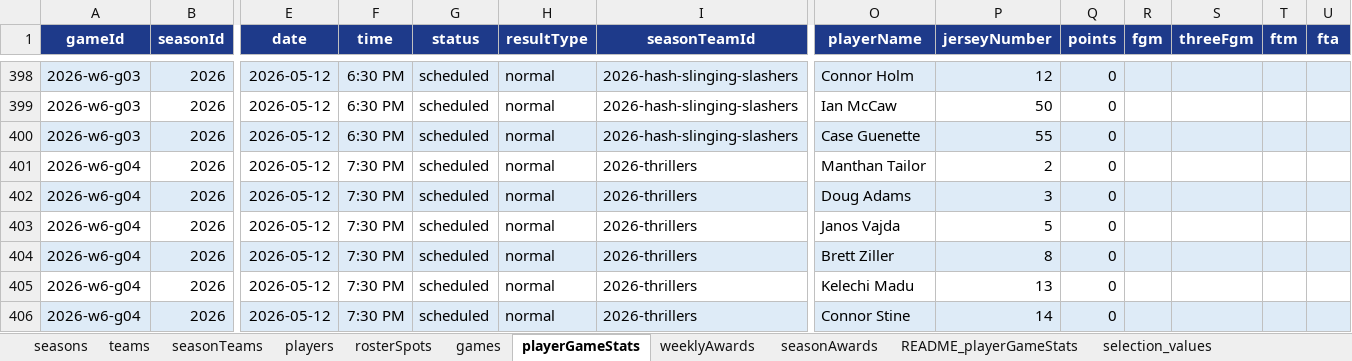
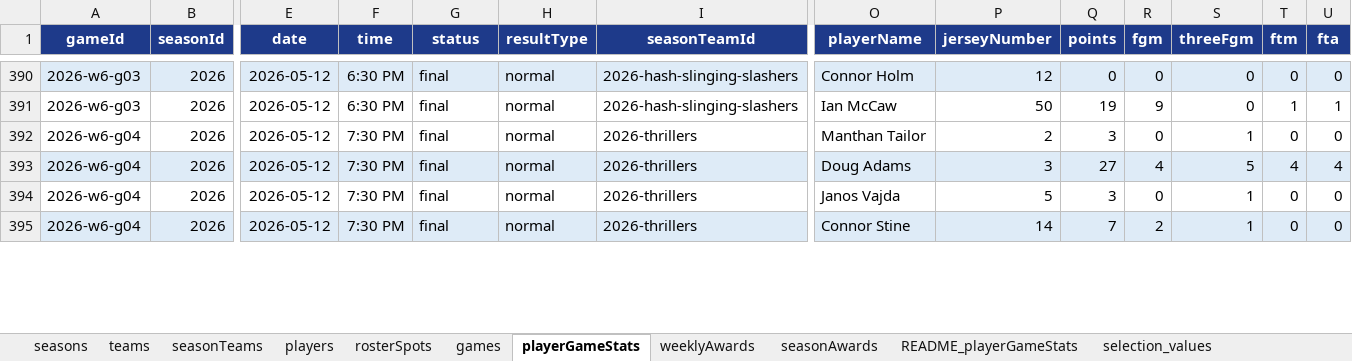
Before and after one commit to illedraiccir/lmba-website, an Excel workbook: data/lm-moorestown-basketball.xlsx, sheet playerGameStats, drawn as a sheet; only a part is shown, gaps mark what is left out; values as stored, in another font and other column widths than the file's, no borders; removed rows and columns are numbered as before the commit, all else as after; rows hold the shown columns only; the diff covers the shown part only; the diff names each change by its address in the sheet, - before the commit and + after, or states it on an @@ line.

Commit message:
Week 6 Stats Added. Polish homepage, awards, standings rail, and team/player pages

```diff
--- a/data/lm-moorestown-basketball.xlsx (sheet playerGameStats)
+++ b/data/lm-moorestown-basketball.xlsx (sheet playerGameStats)
-G390:G391 (status): scheduled
+G390:G391 (status): final
-R390 (fgm): (empty)
+R390 (fgm): 0
-S390:S391 (threeFgm): (empty)
+S390:S391 (threeFgm): 0
-T390 (ftm): (empty)
+T390 (ftm): 0
-U390 (fta): (empty)
+U390 (fta): 0
-Q391 (points): 0
+Q391 (points): 19
-R391 (fgm): (empty)
+R391 (fgm): 9
-T391 (ftm): (empty)
+T391 (ftm): 1
-U391 (fta): (empty)
+U391 (fta): 1
-row 400: 2026-w6-g03 | 2026 | 2026-05-12 | 6:30 PM | scheduled | normal | 2026-hash-slinging-slashers | Case Guenette | 55 | 0
-G392:G394 (status): scheduled
+G392:G394 (status): final
-Q392 (points): 0
+Q392 (points): 3
-R392 (fgm): (empty)
+R392 (fgm): 0
-S392 (threeFgm): (empty)
+S392 (threeFgm): 1
-T392 (ftm): (empty)
+T392 (ftm): 0
-U392 (fta): (empty)
+U392 (fta): 0
-Q393 (points): 0
+Q393 (points): 27
-R393 (fgm): (empty)
+R393 (fgm): 4
-S393 (threeFgm): (empty)
+S393 (threeFgm): 5
-T393 (ftm): (empty)
+T393 (ftm): 4
-U393 (fta): (empty)
+U393 (fta): 4
-Q394 (points): 0
+Q394 (points): 3
-R394 (fgm): (empty)
+R394 (fgm): 0
-S394 (threeFgm): (empty)
+S394 (threeFgm): 1
-T394 (ftm): (empty)
+T394 (ftm): 0
-U394 (fta): (empty)
+U394 (fta): 0
-row 404: 2026-w6-g04 | 2026 | 2026-05-12 | 7:30 PM | scheduled | normal | 2026-thrillers | Brett Ziller | 8 | 0
-row 405: 2026-w6-g04 | 2026 | 2026-05-12 | 7:30 PM | scheduled | normal | 2026-thrillers | Kelechi Madu | 13 | 0
-G395 (status): scheduled
+G395 (status): final
-Q395 (points): 0
+Q395 (points): 7
-R395 (fgm): (empty)
+R395 (fgm): 2
-S395 (threeFgm): (empty)
+S395 (threeFgm): 1
-T395 (ftm): (empty)
+T395 (ftm): 0
-U395 (fta): (empty)
+U395 (fta): 0
```
Also changed, not shown: 34 removed rows and 219 edited cells elsewhere in this sheet, sheet weeklyAwards, sheet games, formulas that keep their value, 13 other files.
